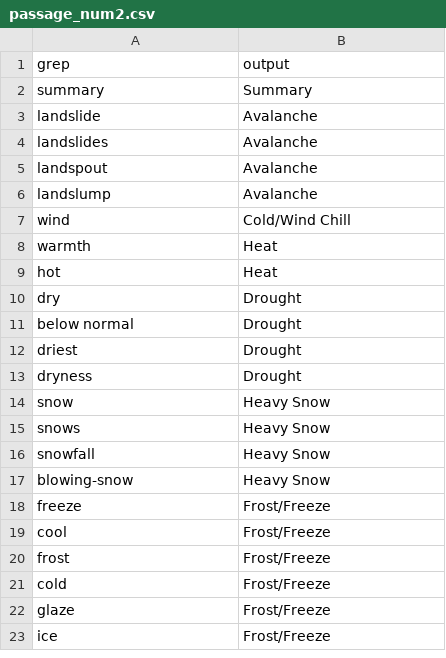
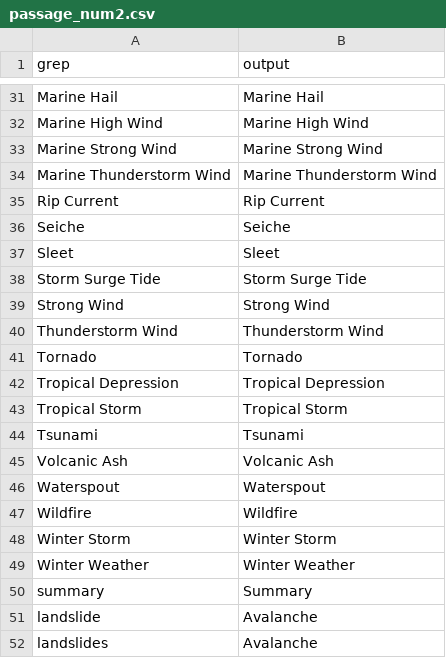
Before and after one commit to duccioa/RepData_PeerAssignement2, a CSV file: passage_num2.csv, drawn as a sheet; only a part is shown, gaps mark what is left out; the shorter side is filled out with more unchanged rows; the diff covers the shown part only.

```diff
--- a/passage_num2.csv
+++ b/passage_num2.csv
@@ -2 +31,20 @@ grep;output
+Marine Hail;Marine Hail
+Marine High Wind;Marine High Wind
+Marine Strong Wind;Marine Strong Wind
+Marine Thunderstorm Wind;Marine Thunderstorm Wind
+Rip Current;Rip Current
+Seiche;Seiche
+Sleet;Sleet
+Storm Surge Tide;Storm Surge Tide
+Strong Wind;Strong Wind
+Thunderstorm Wind;Thunderstorm Wind
+Tornado;Tornado
+Tropical Depression;Tropical Depression
+Tropical Storm;Tropical Storm
+Tsunami;Tsunami
+Volcanic Ash;Volcanic Ash
+Waterspout;Waterspout
+Wildfire;Wildfire
+Winter Storm;Winter Storm
+Winter Weather;Winter Weather
 summary;Summary
```
Also changed, not shown: 29 added rows elsewhere in this file, passage_num3.csv, 4 other files.
